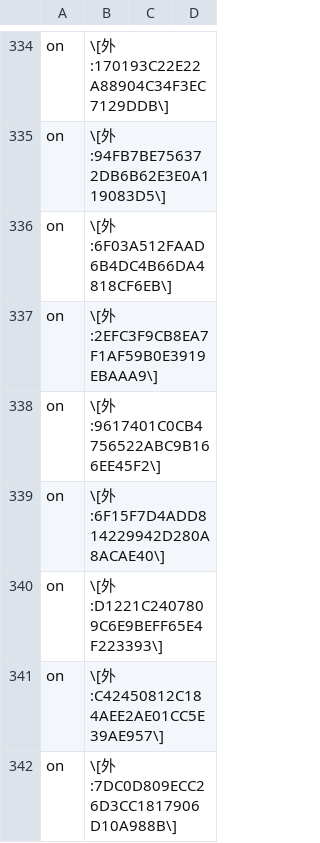
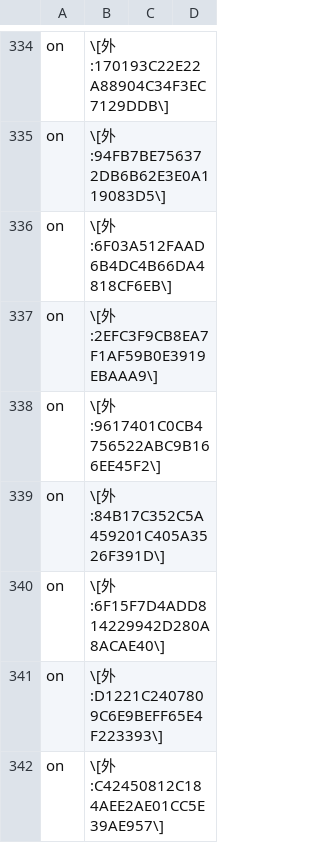
Before and after one commit to Nekomoekissaten-SUB/nekomoe-jp-formatter, a TSV file: dist/pattern.tsv, drawn as a sheet; only a part is shown, gaps mark what is left out; the shorter side is filled out with more unchanged rows; the diff names each change by its address in the sheet, - before the commit and + after, or states it on an @@ line.

Commit message:
追加外字

```diff
--- a/dist/pattern.tsv
+++ b/dist/pattern.tsv
+row 339: on | \[外:84B17C352C5A459201C405A3526F391D\]
```
